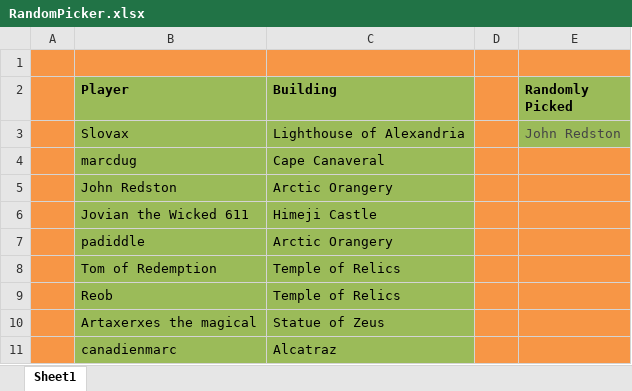
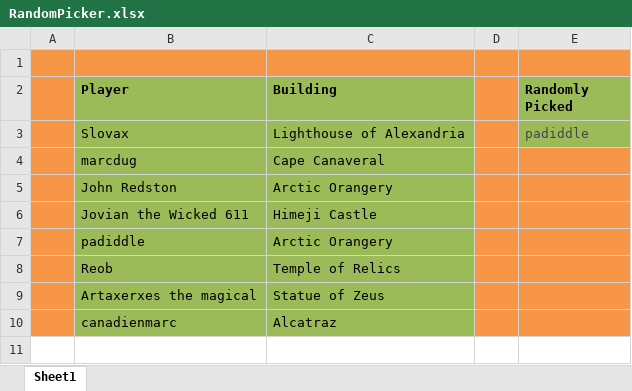
Before and after one commit to LazarusLottery/LazarusLottery.github.io, an Excel workbook: RandomPicker.xlsx, sheet Sheet1, drawn as a sheet; values as stored, in another font and other column widths than the file's, no borders; the diff names each change by its address in the sheet, - before the commit and + after, or states it on an @@ line.

```diff
--- a/RandomPicker.xlsx (sheet Sheet1)
+++ b/RandomPicker.xlsx (sheet Sheet1)
-E3 (Randomly Picked): John Redston
+E3 (Randomly Picked): padiddle
-row 8:  | Tom of Redemption | Temple of Relics
```
Also changed, not shown: 2 other files.
